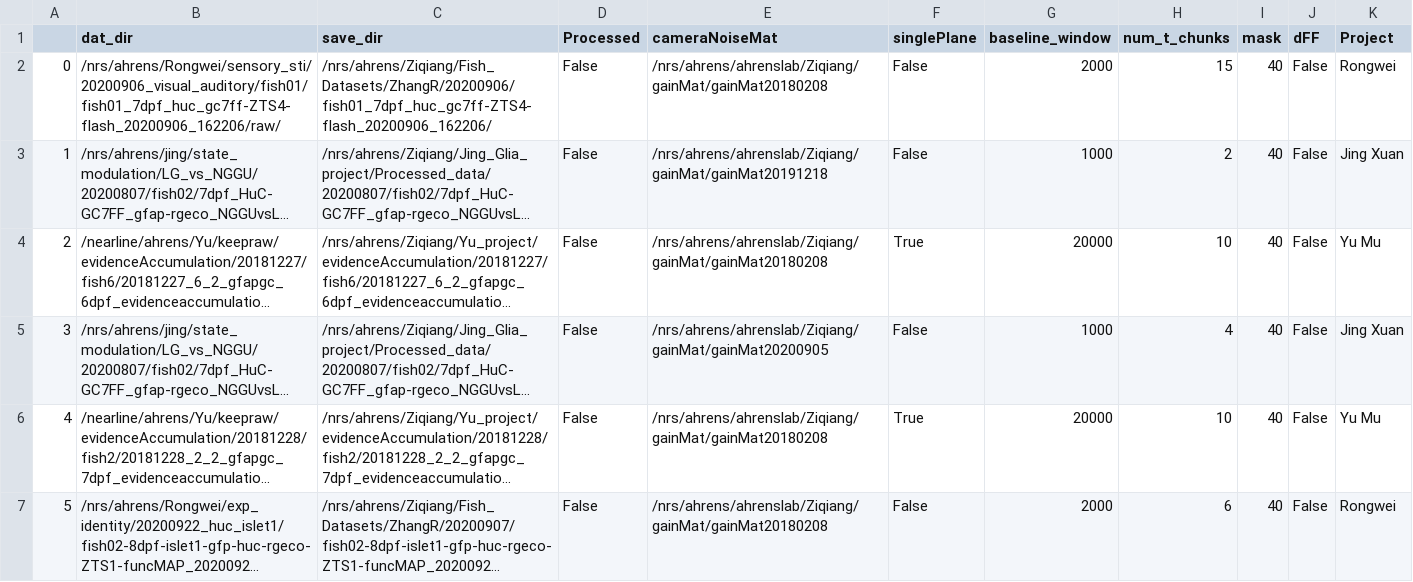
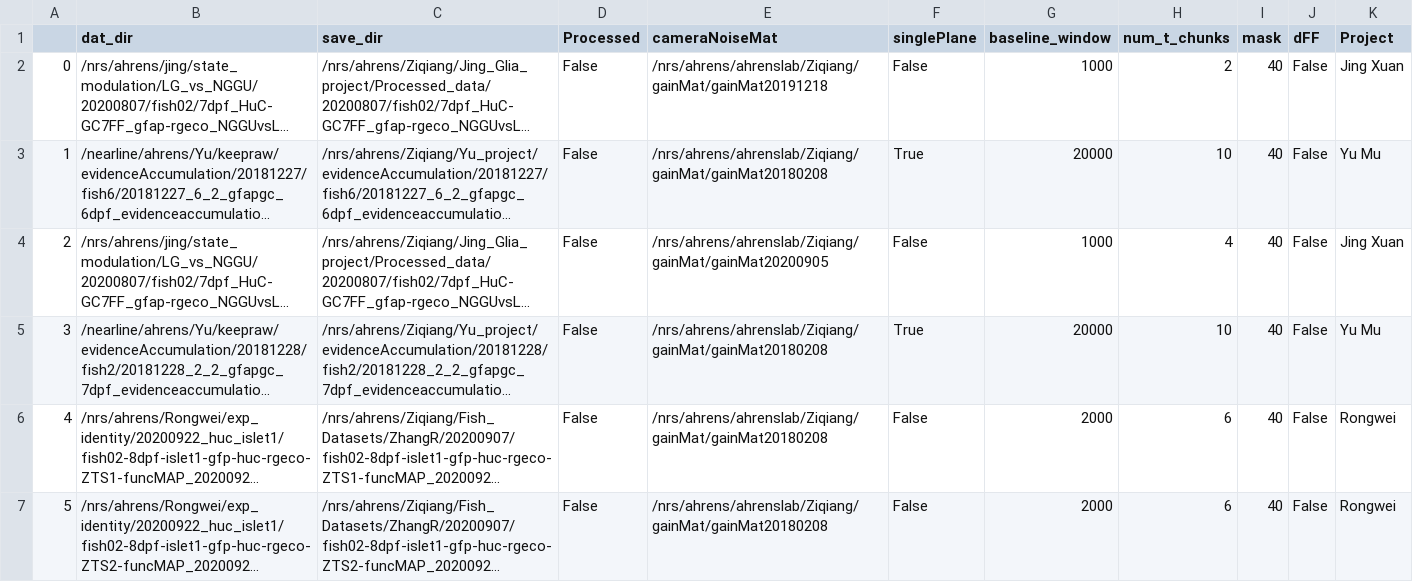
Before and after one commit to zqwei/Ahrenslab_data_processing, a CSV file: data_list.csv, drawn as a sheet; only a part is shown; the shorter side is filled out with more unchanged rows; long unchanged cells end in …; removed rows and columns are numbered as before the commit, all else as after; the diff names each change by its address in the sheet, - before the commit and + after, or states it on an @@ line.

Commit message:
update processing table

```diff
--- a/data_list.csv
+++ b/data_list.csv
-row 2: 0 | /nrs/ahrens/Rongwei/sensory_sti/20200906_visual_auditory/fish01/fish01_7dpf_huc_gc7ff-ZTS4-flash_20200906_162206/raw/ | /nrs/ahrens/Ziqiang/Fish_Datasets/ZhangR/20200906/fish01_7dpf_huc_gc7ff-ZTS4-flash_20200906_162206/ | False | /nrs/ahrens/ahrenslab/Ziqiang/gainMat/gainMat20180208 | False | 2000 | 15 | 40 | False | Rongwei
@@ column A renumbered from row 2 down @@
```
Also changed, not shown: finshed_data_list.csv.
